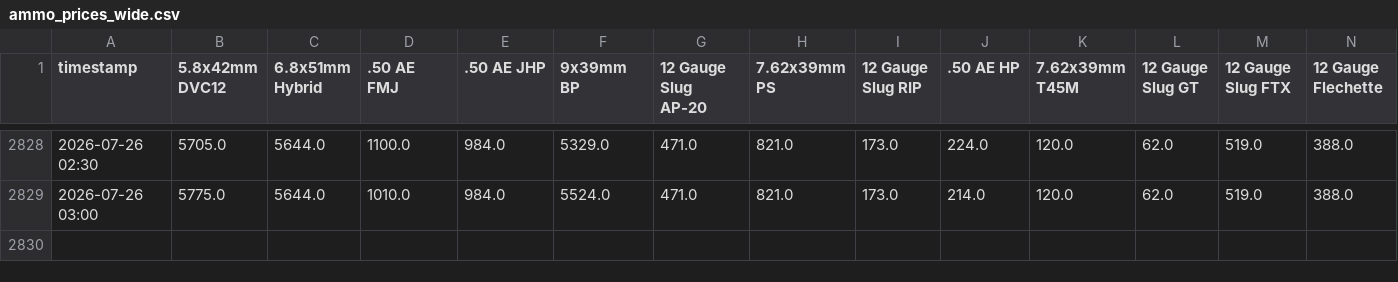
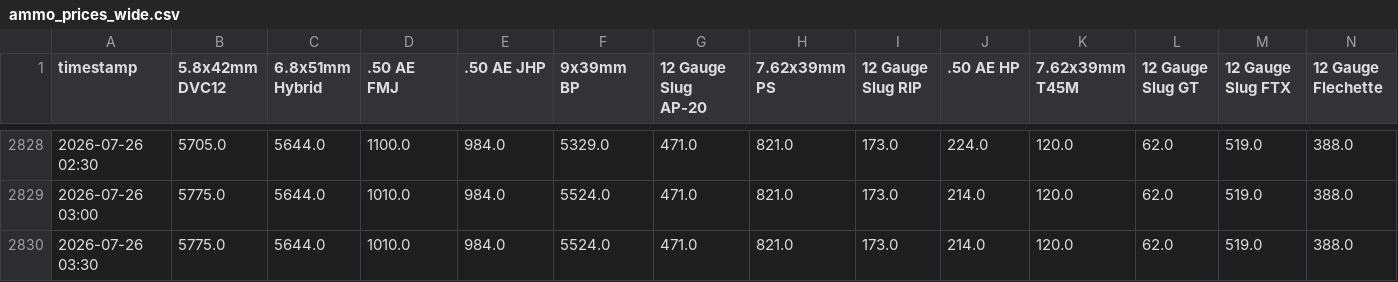
Before and after one commit to siuchimna0320/deltaforce-ammo-tracker, a CSV file: ammo_prices_wide.csv, drawn as a sheet; only a part is shown, gaps mark what is left out; rows hold the shown columns only; the diff names each change by its address in the sheet, - before the commit and + after, or states it on an @@ line.

```diff
--- a/ammo_prices_wide.csv
+++ b/ammo_prices_wide.csv
+row 2830: 2026-07-26 03:30 | 5775.0 | 5644.0 | 1010.0 | 984.0 | 5524.0 | 471.0 | 821.0 | 173.0 | 214.0 | 120.0 | 62.0 | 519.0 | 388.0
```
